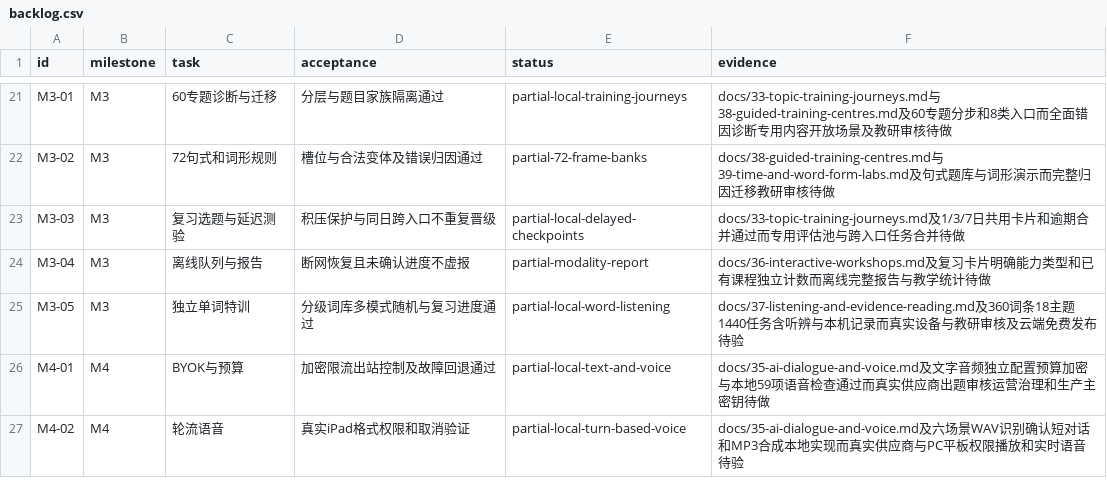
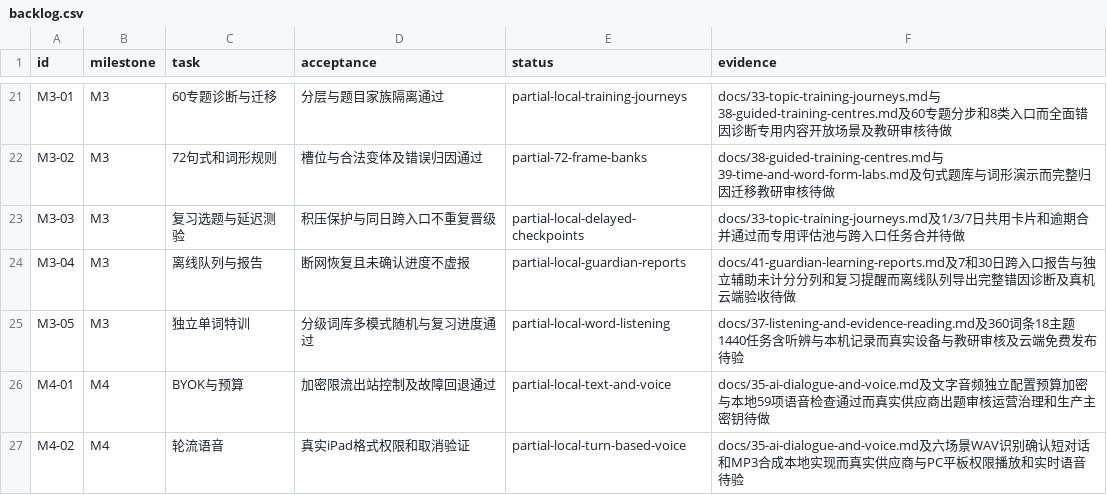
Before and after one commit to windssea/enStudy, a CSV file: docs/development/backlog.csv, drawn as a sheet; only a part is shown, gaps mark what is left out.

Commit message:
feat: add guardian learning reports with honest evidence totals [skip ci]

```diff
--- a/docs/development/backlog.csv
+++ b/docs/development/backlog.csv
@@ -23,3 +23,3 @@ M3-02,M3,72句式和词形规则,槽位与合法变体及错误归因通过,part
 M3-03,M3,复习选题与延迟测验,积压保护与同日跨入口不重复晋级,partial-local-delayed-checkpoints,docs/33-topic-training-journeys.md及1/3/7日共用卡片和逾期合并通过而专用评估池与跨入口任务合并待做
-M3-04,M3,离线队列与报告,断网恢复且未确认进度不虚报,partial-modality-report,docs/36-interactive-workshops.md及复习卡片明确能力类型和已有课程独立计数而离线完整报告与教学统计待做
+M3-04,M3,离线队列与报告,断网恢复且未确认进度不虚报,partial-local-guardian-reports,docs/41-guardian-learning-reports.md及7和30日跨入口报告与独立辅助未计分分列和复习提醒而离线队列导出完整错因诊断及真机云端验收待做
 M3-05,M3,独立单词特训,分级词库多模式随机与复习进度通过,partial-local-word-listening,docs/37-listening-and-evidence-reading.md及360词条18主题1440任务含听辨与本机记录而真实设备与教研审核及云端免费发布待验
```
Also changed, not shown: 20 other files.
